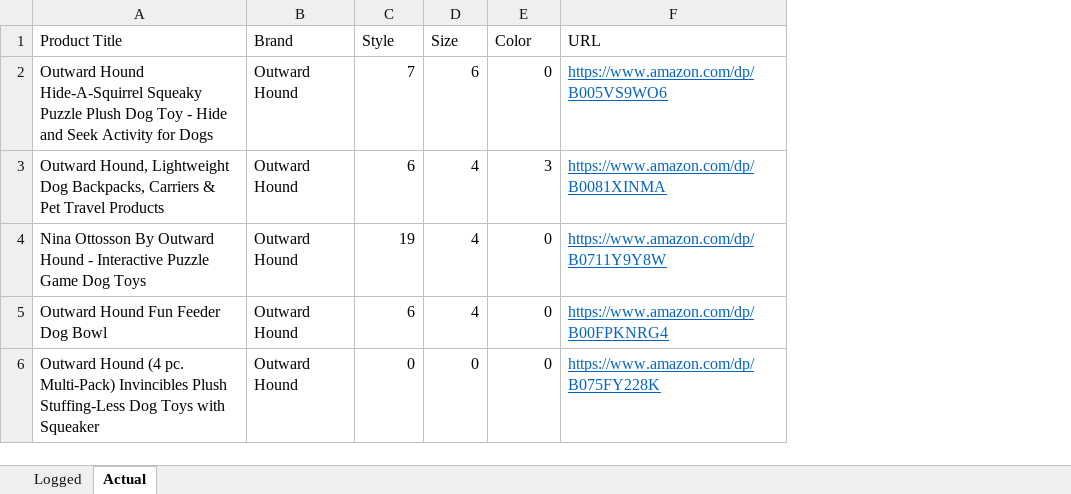
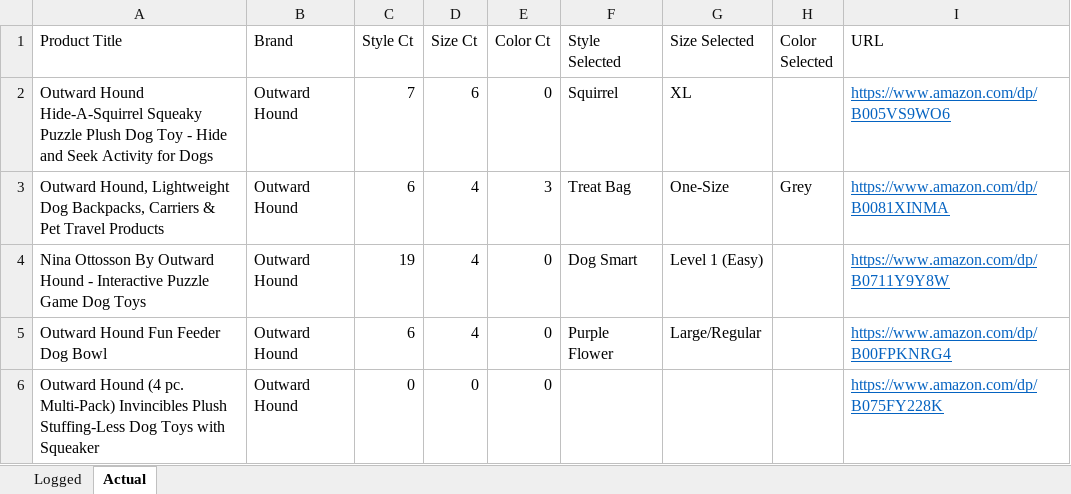
Before and after one commit to megancostello/Amazon-Scraping, an Excel workbook: Log.xlsx, sheet Actual, drawn as a sheet; values as stored, in another font and other column widths than the file's, no borders; the diff names each change by its address in the sheet, - before the commit and + after, or states it on an @@ line.

Commit message:
Gets Selected Variation Style/Size/Color
Grabs the current selected variation style/size/color and logs it into the Logged sheet of Log workbook. The order of the pairs of variation types might be wrong, need to test more products to prove it. Seems pretty good, just need to add more products and URLs to test and find more bugs. Still kinda slow, lxml might make it a bit faster.

```diff
--- a/Log.xlsx (sheet Actual)
+++ b/Log.xlsx (sheet Actual)
+column F (Style Selected), rows 2-5: Squirrel | Treat Bag | Dog Smart | Purple Flower
+column G (Size Selected), rows 2-5: XL | One-Size | Level 1 (Easy) | Large/Regular
+column H (Color Selected), row 3: Grey
-C1: Style
+C1: Style Ct
-D1: Size
+D1: Size Ct
-E1: Color
+E1: Color Ct
```
Also changed, not shown: sheet Logged, 1 other file.
